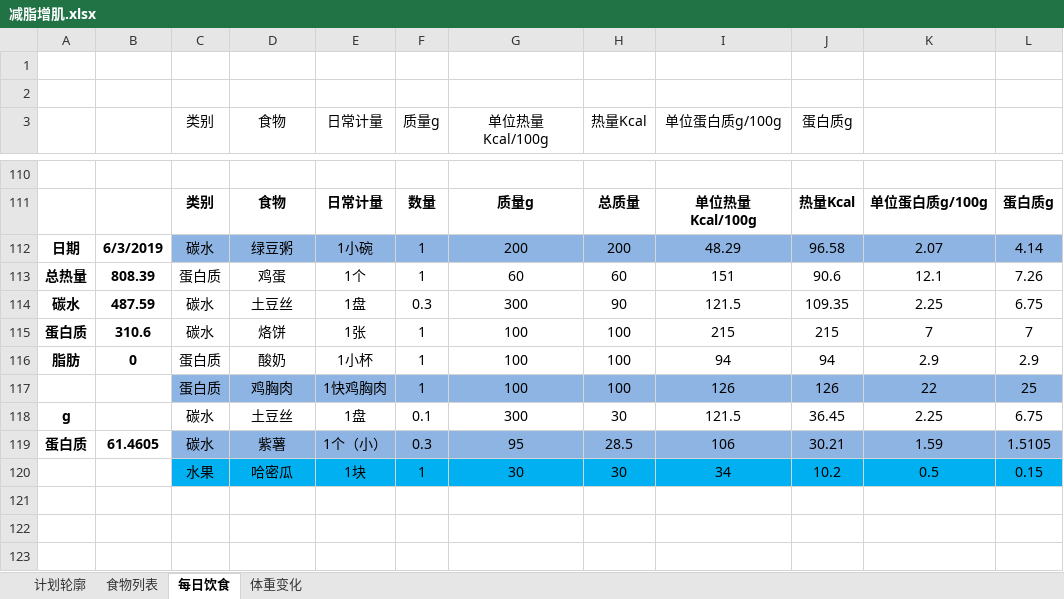
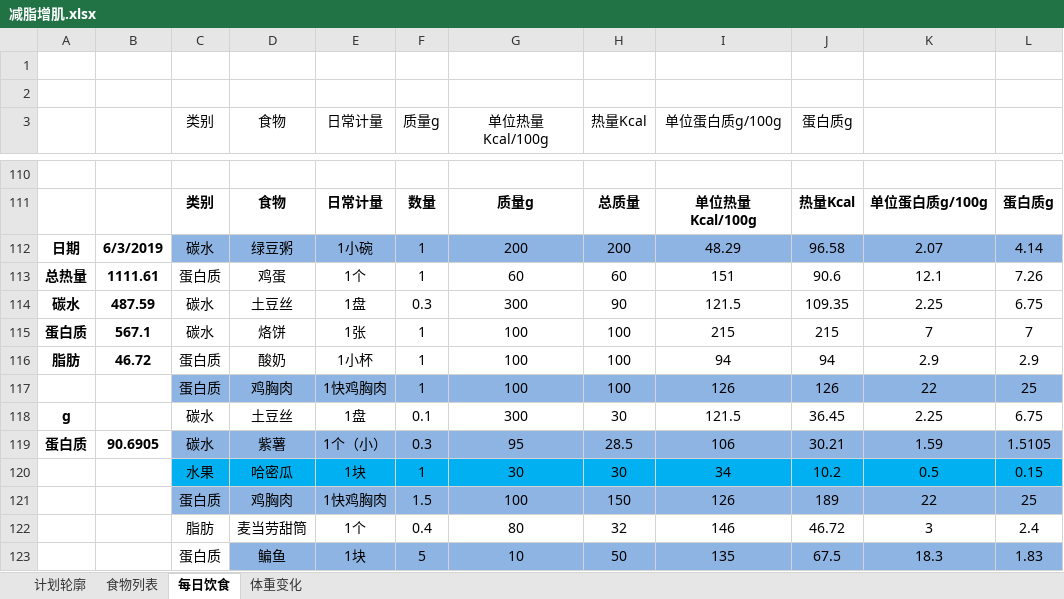
Before and after one commit to sudoli/fitness, an Excel workbook: 减脂增肌.xlsx, sheet 每日饮食, drawn as a sheet; only a part is shown, gaps mark what is left out; values as stored, in another font and other column widths than the file's, no borders; charts and pictures not drawn; the diff names each change by its address in the sheet, - before the commit and + after, or states it on an @@ line.

Commit message:
Update 减脂增肌.xlsx
19 06 03
1200cal

```diff
--- a/减脂增肌.xlsx (sheet 每日饮食)
+++ b/减脂增肌.xlsx (sheet 每日饮食)
-B113: 808.39
+B113: 1111.61
-B115: 310.6
+B115: 567.1
-B116: 0
+B116: 46.72
-B119: 61.4605
+B119: 90.6905
+row 121:  |  | 蛋白质 | 鸡胸肉 | 1快鸡胸肉 | 1.5 | 100 | 150 | 126 | 189 | 22 | 25
+row 122:  |  | 脂肪 | 麦当劳甜筒 | 1个 | 0.4 | 80 | 32 | 146 | 46.72 | 3 | 2.4
+row 123:  |  | 蛋白质 | 鳊鱼 | 1块 | 5 | 10 | 50 | 135 | 67.5 | 18.3 | 1.83
```
Also changed, not shown: sheet 食物列表, sheet 体重变化, formulas that keep their value, charts or pictures.
